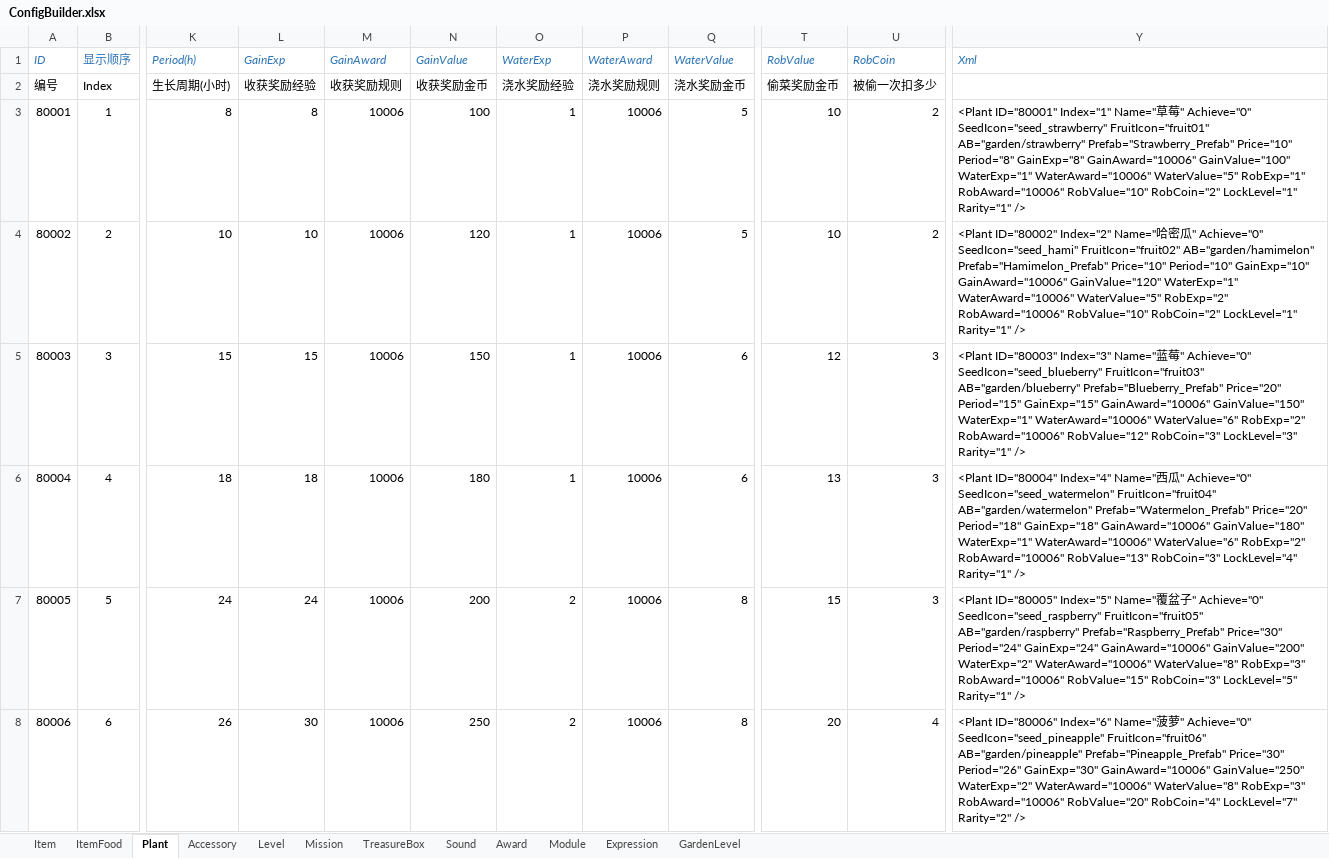
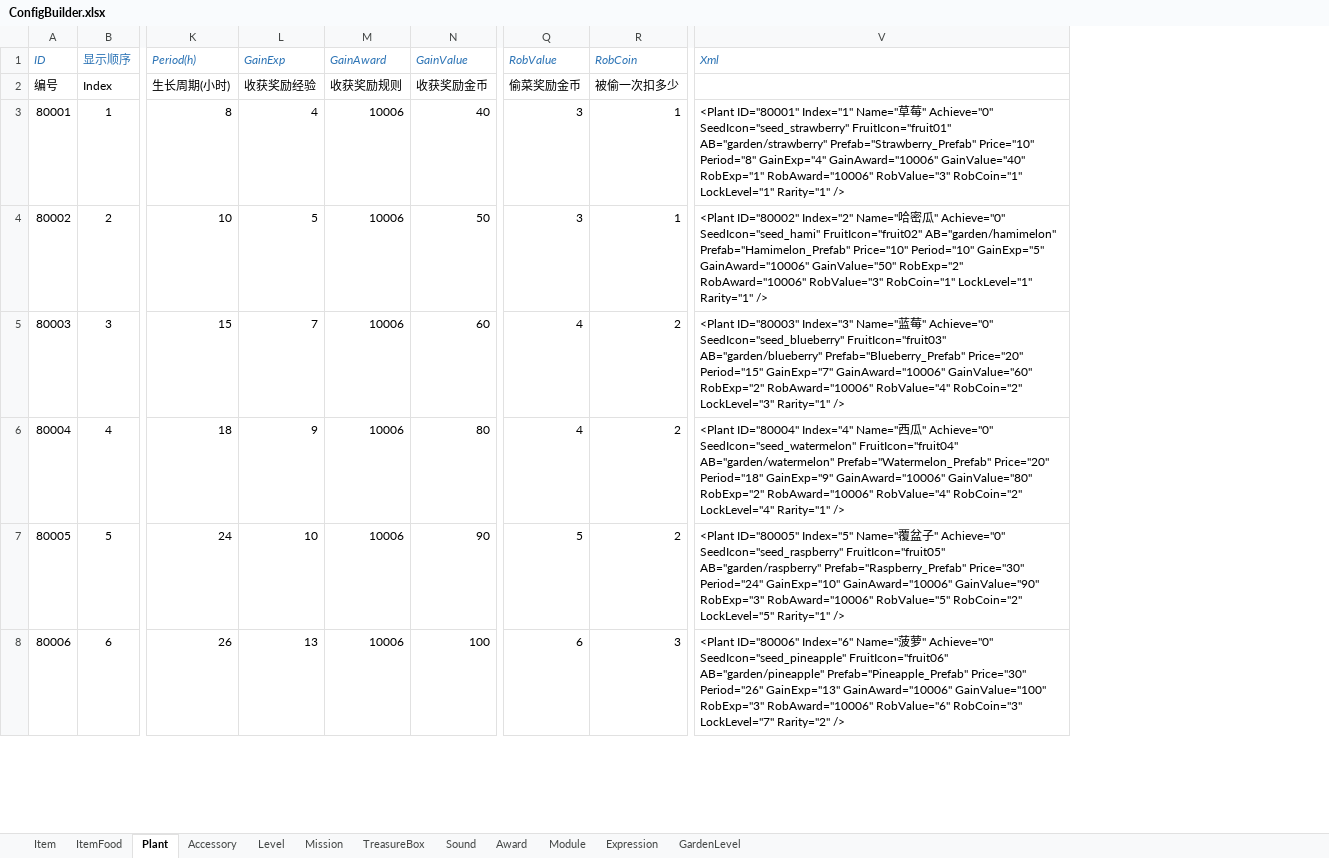
Before and after one commit to EarlyAnt/HankConfig, an Excel workbook: ConfigBuilder.xlsx, sheet Plant, drawn as a sheet; only a part is shown, gaps mark what is left out; values as stored, in another font and other column widths than the file's, no borders; conditional formats not drawn; removed rows and columns are numbered as before the commit, all else as after; the diff covers the shown part only; the diff names each change by its address in the sheet, - before the commit and + after, or states it on an @@ line.

Commit message:
1.I18N.xml配置文件，添加“时间未到”的国际化配置。 2.ModuleConfig.xml配置文件，增加时间未到提示面板上，大闹钟图标的配置。 3.Plant.xml配置文件，修改收获和偷取时所得的经验和金币，并删除浇水相关的奖励数据(放到开宝箱中随机获得)。

```diff
--- a/ConfigBuilder.xlsx (sheet Plant)
+++ b/ConfigBuilder.xlsx (sheet Plant)
-column O (WaterExp), rows 2-8: 浇水奖励经验 | 1 | 1 | 1 | 1 | 2 | 2
-column P (WaterAward), rows 2-8: 浇水奖励规则 | 10006 | 10006 | 10006 | 10006 | 10006 | 10006
-column Q (WaterValue), rows 2-8: 浇水奖励金币 | 5 | 5 | 6 | 6 | 8 | 8
-L3 (GainExp): 8
+L3 (GainExp): 4
-N3 (GainValue): 100
+N3 (GainValue): 40
-Q3:Q4 (RobValue): 10
+Q3:Q4 (RobValue): 3
-R3:R4 (RobCoin): 2
+R3:R4 (RobCoin): 1
-V3 (Xml): …Price="10" Period="8" GainExp="8" GainAward="10006" GainValue="100" WaterExp="1" WaterAward="10006" WaterValue="5" RobExp="1" RobAward="10006" RobValue="10" RobCoin="2" LockLevel="1" Rarity="1"…
+V3 (Xml): …Price="10" Period="8" GainExp="4" GainAward="10006" GainValue="40" RobExp="1" RobAward="10006" RobValue="3" RobCoin="1" LockLevel="1" Rarity="1"…
-L4 (GainExp): 10
+L4 (GainExp): 5
-N4 (GainValue): 120
+N4 (GainValue): 50
-V4 (Xml): …Price="10" Period="10" GainExp="10" GainAward="10006" GainValue="120" WaterExp="1" WaterAward="10006" WaterValue="5" RobExp="2" RobAward="10006" RobValue="10" RobCoin="2" LockLevel="1" Rarity="1"…
+V4 (Xml): …Price="10" Period="10" GainExp="5" GainAward="10006" GainValue="50" RobExp="2" RobAward="10006" RobValue="3" RobCoin="1" LockLevel="1" Rarity="1"…
-L5 (GainExp): 15
+L5 (GainExp): 7
-N5 (GainValue): 150
+N5 (GainValue): 60
-Q5 (RobValue): 12
+Q5 (RobValue): 4
-R5:R7 (RobCoin): 3
+R5:R7 (RobCoin): 2
-V5 (Xml): …Price="20" Period="15" GainExp="15" GainAward="10006" GainValue="150" WaterExp="1" WaterAward="10006" WaterValue="6" RobExp="2" RobAward="10006" RobValue="12" RobCoin="3" LockLevel="3" Rarity="1"…
+V5 (Xml): …Price="20" Period="15" GainExp="7" GainAward="10006" GainValue="60" RobExp="2" RobAward="10006" RobValue="4" RobCoin="2" LockLevel="3" Rarity="1"…
-L6 (GainExp): 18
+L6 (GainExp): 9
-N6 (GainValue): 180
+N6 (GainValue): 80
-Q6 (RobValue): 13
+Q6 (RobValue): 4
-V6 (Xml): …Price="20" Period="18" GainExp="18" GainAward="10006" GainValue="180" WaterExp="1" WaterAward="10006" WaterValue="6" RobExp="2" RobAward="10006" RobValue="13" RobCoin="3" LockLevel="4" Rarity="1"…
+V6 (Xml): …Price="20" Period="18" GainExp="9" GainAward="10006" GainValue="80" RobExp="2" RobAward="10006" RobValue="4" RobCoin="2" LockLevel="4" Rarity="1"…
-L7 (GainExp): 24
+L7 (GainExp): 10
-N7 (GainValue): 200
+N7 (GainValue): 90
-Q7 (RobValue): 15
+Q7 (RobValue): 5
-V7 (Xml): …Price="30" Period="24" GainExp="24" GainAward="10006" GainValue="200" WaterExp="2" WaterAward="10006" WaterValue="8" RobExp="3" RobAward="10006" RobValue="15" RobCoin="3" LockLevel="5" Rarity="1"…
+V7 (Xml): …Price="30" Period="24" GainExp="10" GainAward="10006" GainValue="90" RobExp="3" RobAward="10006" RobValue="5" RobCoin="2" LockLevel="5" Rarity="1"…
-L8 (GainExp): 30
+L8 (GainExp): 13
-N8 (GainValue): 250
+N8 (GainValue): 100
-Q8 (RobValue): 20
+Q8 (RobValue): 6
-R8 (RobCoin): 4
+R8 (RobCoin): 3
-V8 (Xml): …Price="30" Period="26" GainExp="30" GainAward="10006" GainValue="250" WaterExp="2" WaterAward="10006" WaterValue="8" RobExp="3" RobAward="10006" RobValue="20" RobCoin="4" LockLevel="7" Rarity="2"…
+V8 (Xml): …Price="30" Period="26" GainExp="13" GainAward="10006" GainValue="100" RobExp="3" RobAward="10006" RobValue="6" RobCoin="3" LockLevel="7" Rarity="2"…
```
Also changed, not shown: 6 edited cells elsewhere in this sheet, sheet Module, charts or pictures, 国际化数据配置.xlsx, 3 other files.
